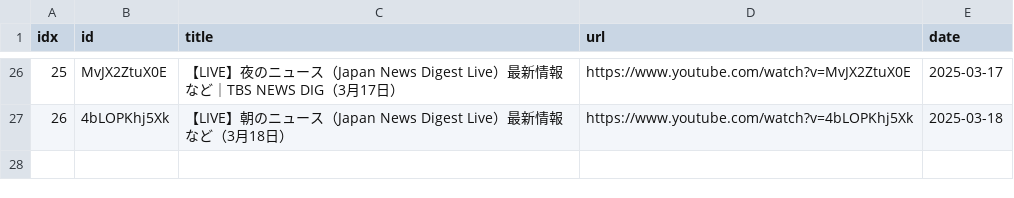
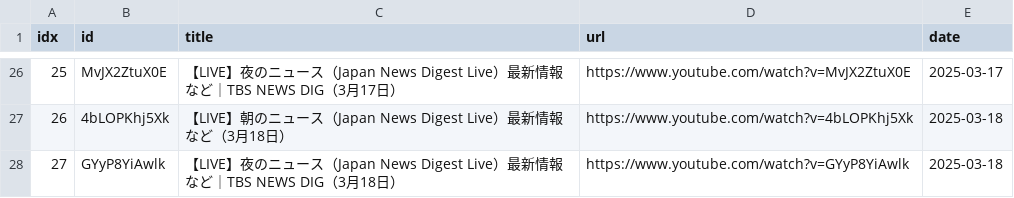
Before and after one commit to sumsjp/TBS-News, a CSV file: src/video_list.csv, drawn as a sheet; only a part is shown, gaps mark what is left out.

```diff
--- a/src/video_list.csv
+++ b/src/video_list.csv
@@ -27 +27,2 @@ idx,id,title,url,date
 26,4bLOPKhj5Xk,【LIVE】朝のニュース（Japan News Digest Live）最新情報など（3月18日）,https://www.youtube.com/watch?v=4bLOPKhj5Xk,2025-03-18
+27,GYyP8YiAwlk,【LIVE】夜のニュース（Japan News Digest Live）最新情報など｜TBS NEWS DIG（3月18日）,https://www.youtube.com/watch?v=GYyP8YiAwlk,2025-03-18
```
Also changed, not shown: 4 other files.
